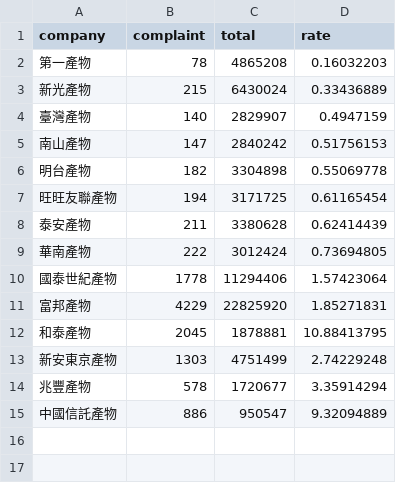
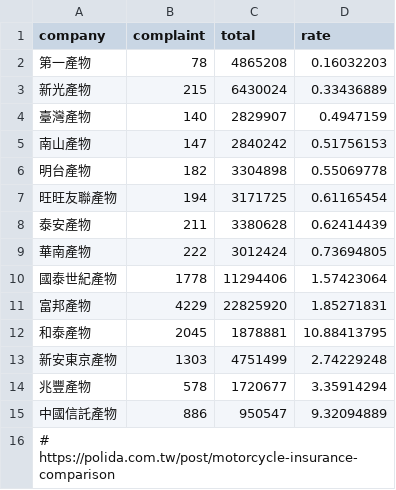
Before and after one commit to ckhung/scatplot, a CSV file: mo-ins/motorcycle-insurance.csv (was mo-ins/motercycle-insurance.csv), drawn as a sheet; the diff names each change by its address in the sheet, - before the commit and + after, or states it on an @@ line.

```diff
--- a/mo-ins/motercycle-insurance.csv
+++ b/mo-ins/motorcycle-insurance.csv
+row 16: # https://polida.com.tw/post/motorcycle-insurance-comparison
```
Also changed, not shown: 1 other file.
